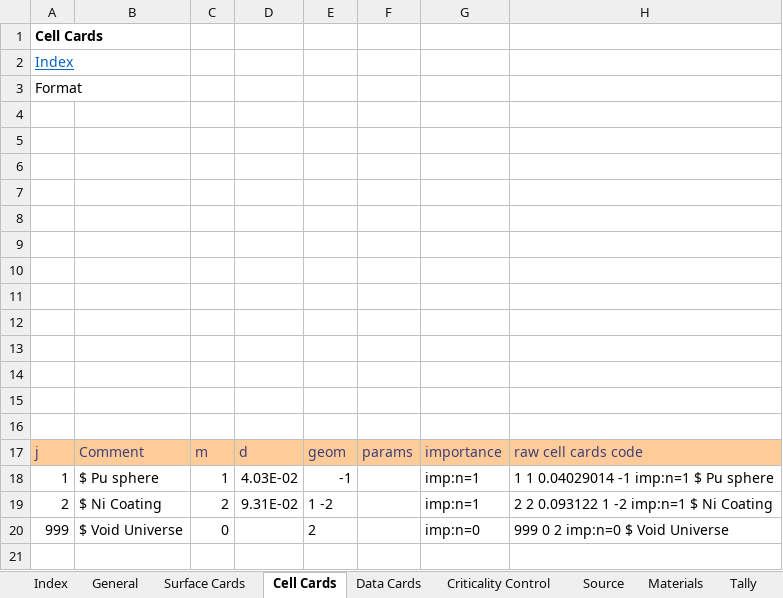
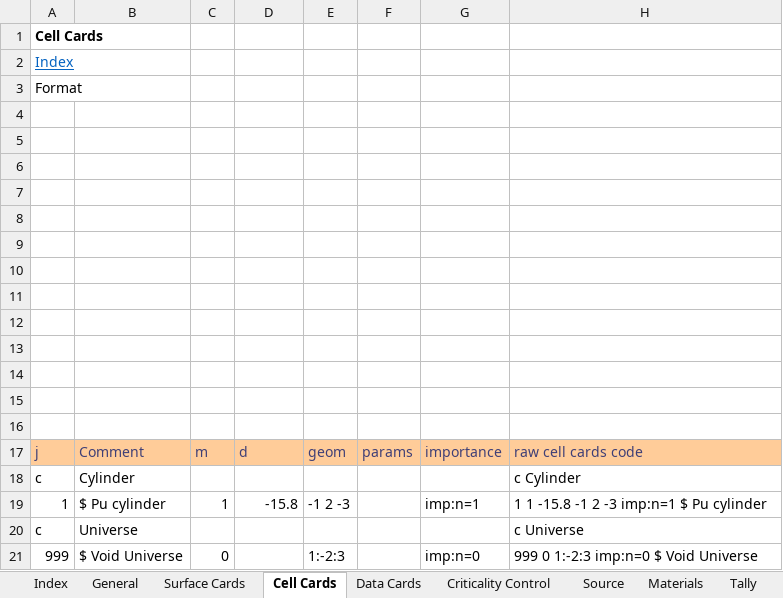
Before and after one commit to patrickdolloso/MCNP6-Criticality-Primer, an Excel workbook: MCNP Example Runs/Ex2-3/Ex2-3.xlsx, sheet Cell Cards, drawn as a sheet; values as stored, in another font and other column widths than the file's, no borders; charts and pictures not drawn; removed rows and columns are numbered as before the commit, all else as after; the diff names each change by its address in the sheet, - before the commit and + after, or states it on an @@ line.

```diff
--- a/MCNP Example Runs/Ex2-3/Ex2-3.xlsx (sheet Cell Cards)
+++ b/MCNP Example Runs/Ex2-3/Ex2-3.xlsx (sheet Cell Cards)
+row 18: c | Cylinder |  |  |  |  |  | c Cylinder
-B19: $ Pu sphere
+B19: $ Pu cylinder
-D19: 4.03E-02
+D19: -15.8
-E19: -1
+E19: -1 2 -3
-H19: 1 1 0.04029014 -1 imp:n=1 $ Pu sphere
+H19: 1 1 -15.8 -1 2 -3 imp:n=1 $ Pu cylinder
-row 19: 2 | $ Ni Coating | 2 | 9.31E-02 | 1 -2 |  | imp:n=1 | 2 2 0.093122 1 -2 imp:n=1 $ Ni Coating
+row 20: c | Universe |  |  |  |  |  | c Universe
-E21: 2
+E21: 1:-2:3
-H21: 999 0 2 imp:n=0 $ Void Universe
+H21: 999 0 1:-2:3 imp:n=0 $ Void Universe
```
Also changed, not shown: sheet Materials, sheet Surface Cards, sheet General, sheet Source, charts or pictures, 1 other file.
